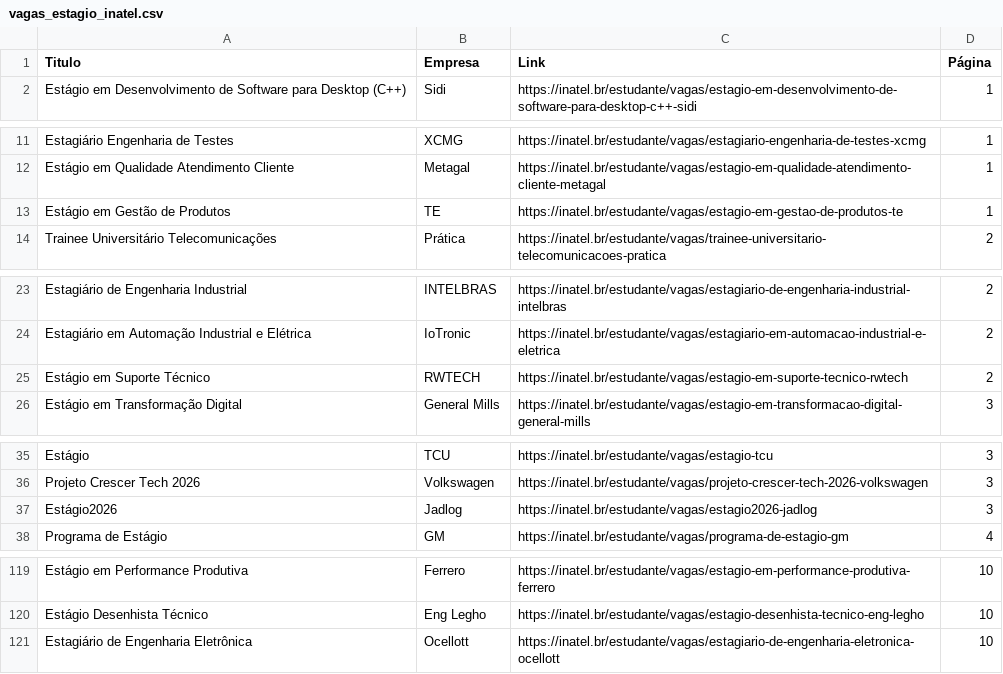
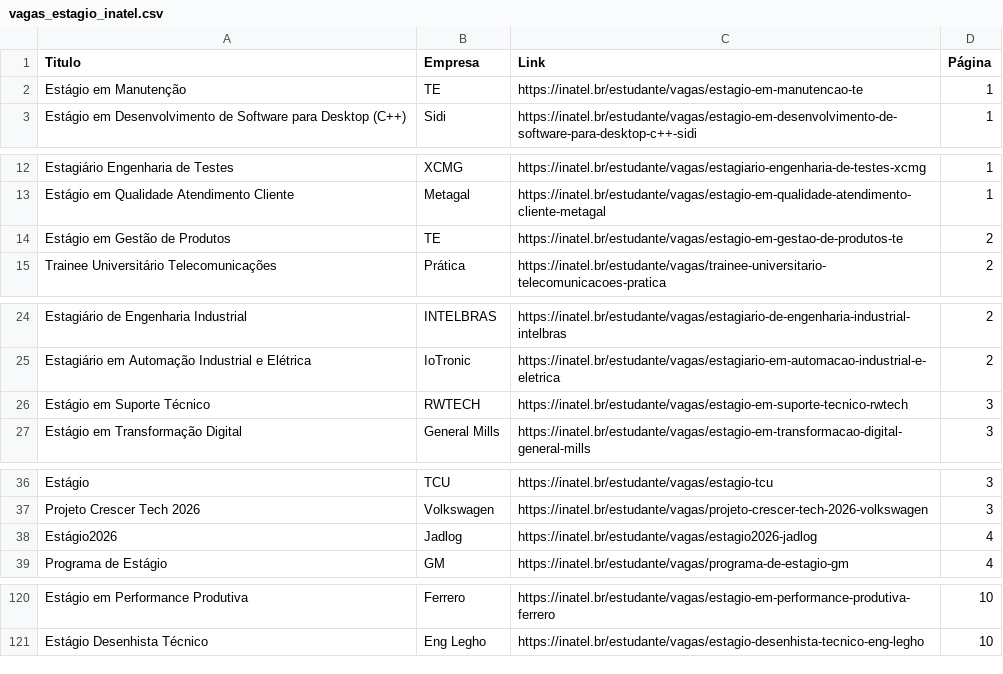
Before and after one commit to Joao0015/inatel-vagas-bot2.0, a CSV file: vagas_estagio_inatel.csv, drawn as a sheet; only a part is shown, gaps mark what is left out; the diff covers the shown part only.

```diff
--- a/vagas_estagio_inatel.csv
+++ b/vagas_estagio_inatel.csv
@@ -1,2 +1,3 @@
 Titulo,Empresa,Link,Página
+Estágio em Manutenção,TE,https://inatel.br/estudante/vagas/estagio-em-manutencao-te,1
 Estágio em Desenvolvimento de Software para Desktop (C++),Sidi,https://inatel.br/estudante/vagas/estagio-em-desenvolvimento-de-software-para-desktop-c++-sidi,1
@@ -12,3 +13,3 @@ Estagiário Engenharia de Testes,XCMG,https://inatel.br/estudante/vagas/estagiar
 Estágio em Qualidade Atendimento Cliente,Metagal,https://inatel.br/estudante/vagas/estagio-em-qualidade-atendimento-cliente-metagal,1
-Estágio em Gestão de Produtos,TE,https://inatel.br/estudante/vagas/estagio-em-gestao-de-produtos-te,1
+Estágio em Gestão de Produtos,TE,https://inatel.br/estudante/vagas/estagio-em-gestao-de-produtos-te,2
 Trainee Universitário Telecomunicações,Prática,https://inatel.br/estudante/vagas/trainee-universitario-telecomunicacoes-pratica,2
@@ -24,3 +25,3 @@ Estagiário de Engenharia Industrial,INTELBRAS,https://inatel.br/estudante/vagas
 Estagiário em Automação Industrial e Elétrica,IoTronic,https://inatel.br/estudante/vagas/estagiario-em-automacao-industrial-e-eletrica,2
-Estágio em  Suporte Técnico,RWTECH,https://inatel.br/estudante/vagas/estagio-em-suporte-tecnico-rwtech,2
+Estágio em  Suporte Técnico,RWTECH,https://inatel.br/estudante/vagas/estagio-em-suporte-tecnico-rwtech,3
 Estágio em Transformação Digital,General Mills,https://inatel.br/estudante/vagas/estagio-em-transformacao-digital-general-mills,3
@@ -36,3 +37,3 @@ Estágio,TCU,https://inatel.br/estudante/vagas/estagio-tcu,3
 Projeto Crescer Tech 2026,Volkswagen,https://inatel.br/estudante/vagas/projeto-crescer-tech-2026-volkswagen,3
-Estágio2026,Jadlog,https://inatel.br/estudante/vagas/estagio2026-jadlog,3
+Estágio2026,Jadlog,https://inatel.br/estudante/vagas/estagio2026-jadlog,4
 Programa de Estágio,GM,https://inatel.br/estudante/vagas/programa-de-estagio-gm,4
@@ -120,2 +121 @@ Estágio em Performance Produtiva,Ferrero,https://inatel.br/estudante/vagas/esta
 Estágio Desenhista Técnico,Eng Legho,https://inatel.br/estudante/vagas/estagio-desenhista-tecnico-eng-legho,10
-Estagiário de Engenharia Eletrônica,Ocellott,https://inatel.br/estudante/vagas/estagiario-de-engenharia-eletronica-ocellott,10
```
Also changed, not shown: 6 edited cells elsewhere in this file.
